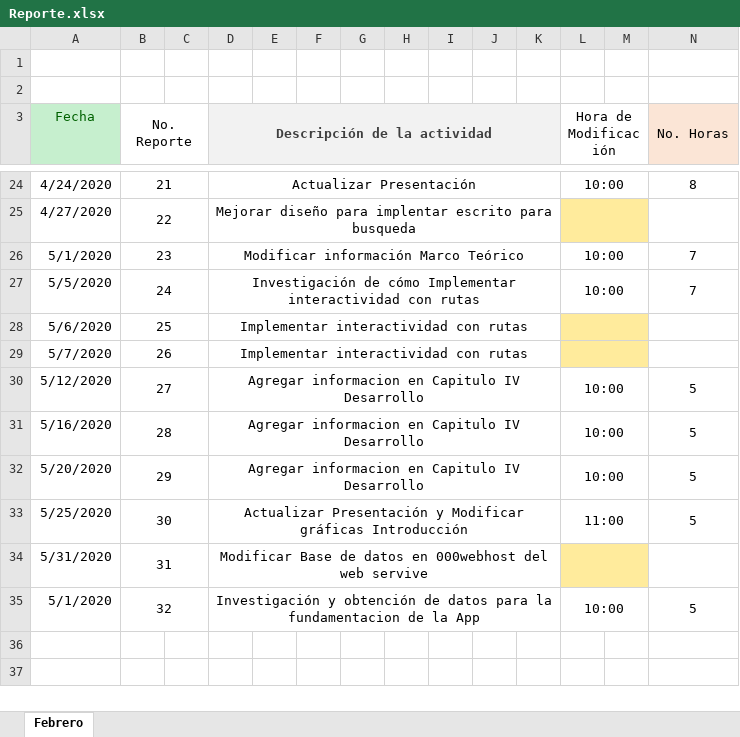
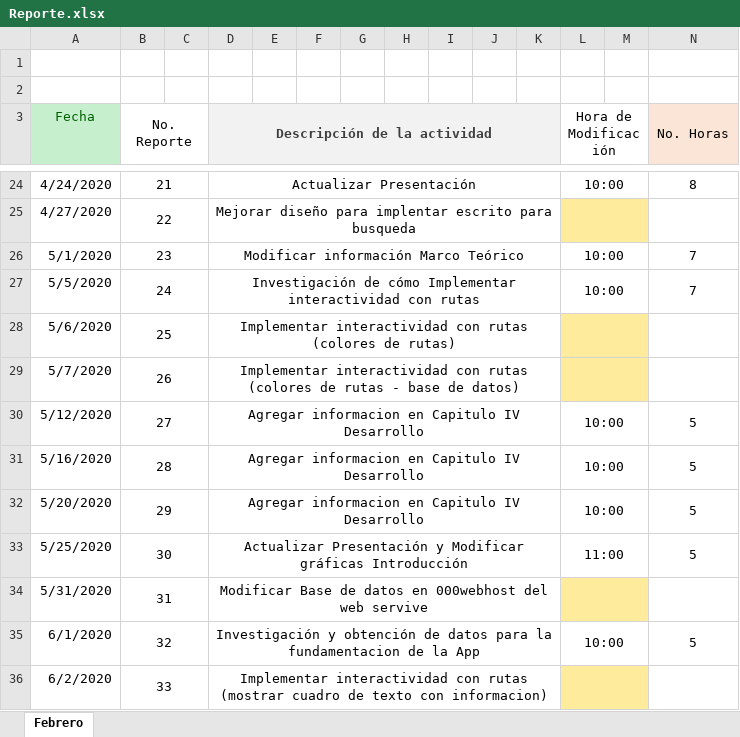
Before and after one commit to antoniojaime2017/Tesis, an Excel workbook: Reporte.xlsx, sheet Febrero, drawn as a sheet; only a part is shown, gaps mark what is left out; values as stored, in another font and other column widths than the file's, no borders; rows hold the shown columns only; the diff names each change by its address in the sheet, - before the commit and + after, or states it on an @@ line.

Commit message:
Update Reporte.xlsx

```diff
--- a/Reporte.xlsx (sheet Febrero)
+++ b/Reporte.xlsx (sheet Febrero)
-D28 (Descripción de la actividad): …con rutas
+D28 (Descripción de la actividad): …con rutas (colores de rutas)
-D29 (Descripción de la actividad): …con rutas
+D29 (Descripción de la actividad): …con rutas (colores de rutas - base de datos)
-A35 (Fecha): 5/1/2020
+A35 (Fecha): 6/1/2020
+row 36: 6/2/2020 | 33 |  | Implementar interactividad con rutas (mostrar cuadro de texto con informacion)
```
